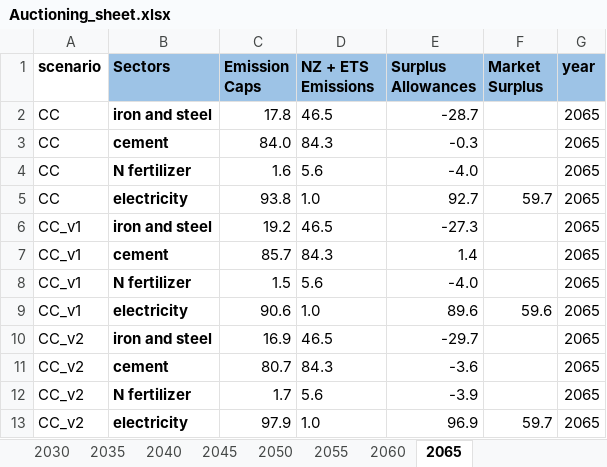
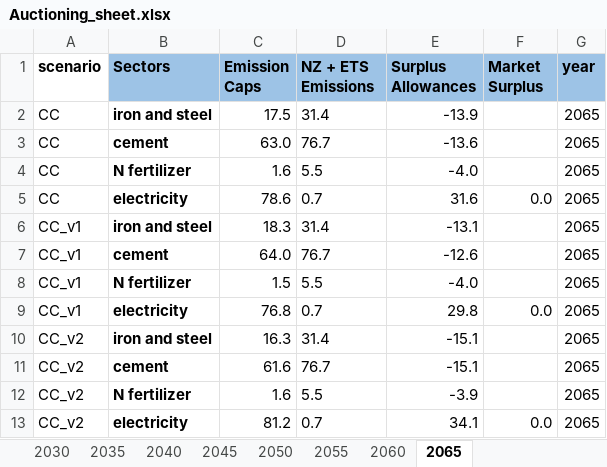
Before and after one commit to amnmalik/CarbonMarketsProject, an Excel workbook: data/Auctioning_sheet.xlsx, sheet 2065, drawn as a sheet; values as stored, in another font and other column widths than the file's, no borders; the diff names each change by its address in the sheet, - before the commit and + after, or states it on an @@ line.

```diff
--- a/data/Auctioning_sheet.xlsx (sheet 2065)
+++ b/data/Auctioning_sheet.xlsx (sheet 2065)
-C2 (Emission Caps): 17.8
+C2 (Emission Caps): 17.5
-D2 (NZ + ETS Emissions): 46.5
+D2 (NZ + ETS Emissions): 31.4
-E2 (Surplus Allowances): -28.7
+E2 (Surplus Allowances): -13.9
-C3 (Emission Caps): 84.0
+C3 (Emission Caps): 63.0
-D3 (NZ + ETS Emissions): 84.3
+D3 (NZ + ETS Emissions): 76.7
-E3 (Surplus Allowances): -0.3
+E3 (Surplus Allowances): -13.6
-D4 (NZ + ETS Emissions): 5.6
+D4 (NZ + ETS Emissions): 5.5
-C5 (Emission Caps): 93.8
+C5 (Emission Caps): 78.6
-D5 (NZ + ETS Emissions): 1.0
+D5 (NZ + ETS Emissions): 0.7
-E5 (Surplus Allowances): 92.7
+E5 (Surplus Allowances): 31.6
-F5 (Market Surplus): 59.7
+F5 (Market Surplus): 0.0
-C6 (Emission Caps): 19.2
+C6 (Emission Caps): 18.3
-D6 (NZ + ETS Emissions): 46.5
+D6 (NZ + ETS Emissions): 31.4
-E6 (Surplus Allowances): -27.3
+E6 (Surplus Allowances): -13.1
-C7 (Emission Caps): 85.7
+C7 (Emission Caps): 64.0
-D7 (NZ + ETS Emissions): 84.3
+D7 (NZ + ETS Emissions): 76.7
-E7 (Surplus Allowances): 1.4
+E7 (Surplus Allowances): -12.6
-D8 (NZ + ETS Emissions): 5.6
+D8 (NZ + ETS Emissions): 5.5
-C9 (Emission Caps): 90.6
+C9 (Emission Caps): 76.8
-D9 (NZ + ETS Emissions): 1.0
+D9 (NZ + ETS Emissions): 0.7
-E9 (Surplus Allowances): 89.6
+E9 (Surplus Allowances): 29.8
-F9 (Market Surplus): 59.6
+F9 (Market Surplus): 0.0
-C10 (Emission Caps): 16.9
+C10 (Emission Caps): 16.3
-D10 (NZ + ETS Emissions): 46.5
+D10 (NZ + ETS Emissions): 31.4
-E10 (Surplus Allowances): -29.7
+E10 (Surplus Allowances): -15.1
-C11 (Emission Caps): 80.7
+C11 (Emission Caps): 61.6
-D11 (NZ + ETS Emissions): 84.3
+D11 (NZ + ETS Emissions): 76.7
-E11 (Surplus Allowances): -3.6
+E11 (Surplus Allowances): -15.1
-C12 (Emission Caps): 1.7
+C12 (Emission Caps): 1.6
-D12 (NZ + ETS Emissions): 5.6
+D12 (NZ + ETS Emissions): 5.5
-C13 (Emission Caps): 97.9
+C13 (Emission Caps): 81.2
-D13 (NZ + ETS Emissions): 1.0
+D13 (NZ + ETS Emissions): 0.7
-E13 (Surplus Allowances): 96.9
+E13 (Surplus Allowances): 34.1
-F13 (Market Surplus): 59.7
+F13 (Market Surplus): 0.0
```
Also changed, not shown: sheet Emission Caps, sheet 2035, sheet 2045, sheet 2050, sheet 2055, sheet 2040, 3 more sheets.
